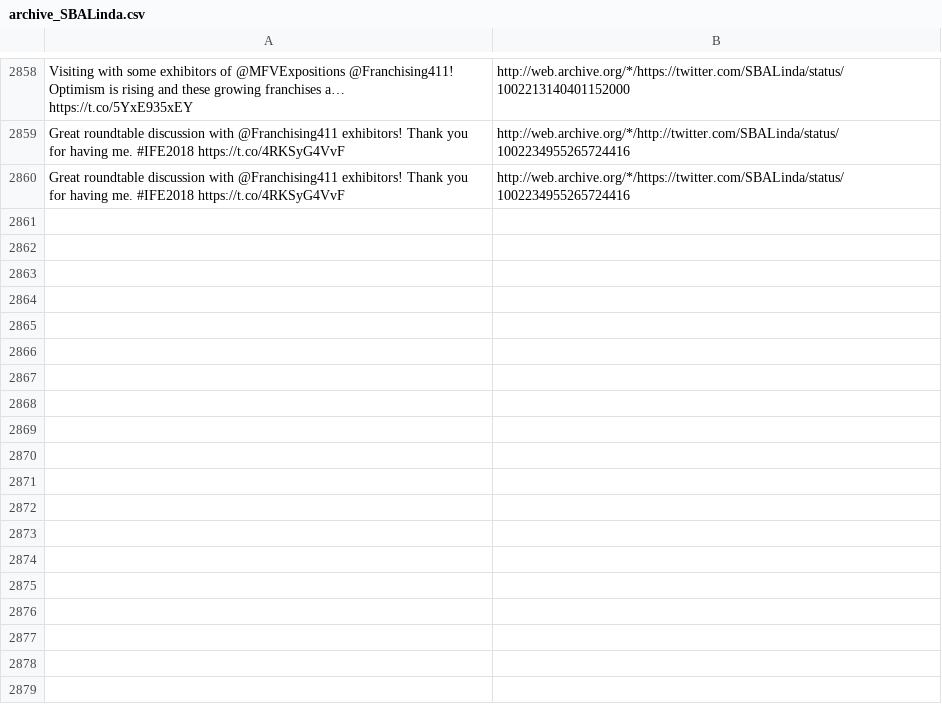
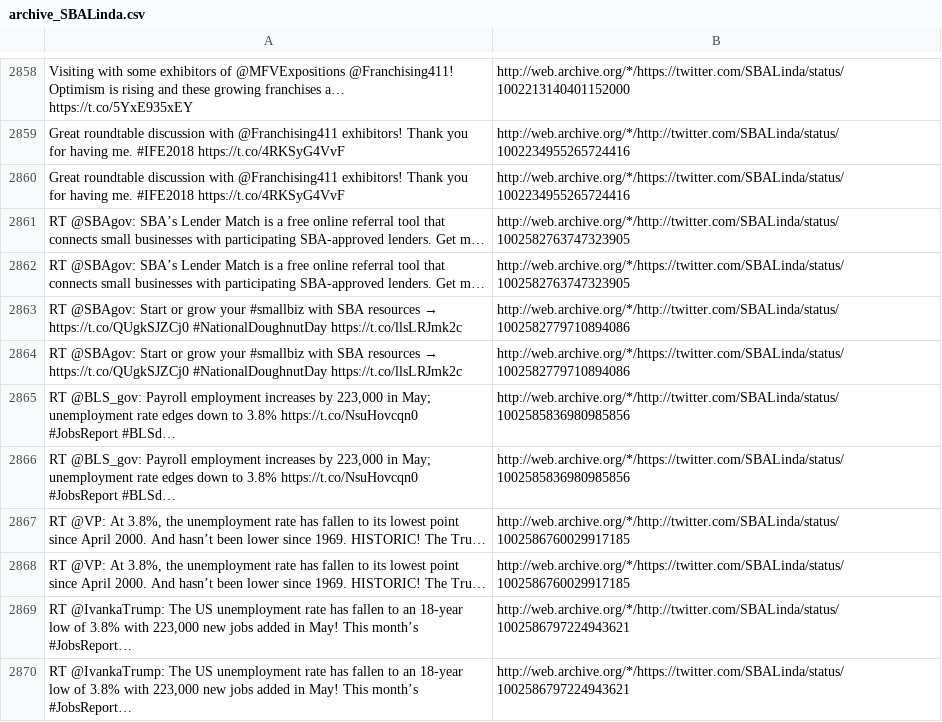
Before and after one commit to patrick-brian-mooney/archive-junta, a CSV file: data/archive_SBALinda.csv, drawn as a sheet; only a part is shown, gaps mark what is left out; the diff names each change by its address in the sheet, - before the commit and + after, or states it on an @@ line.

```diff
--- a/data/archive_SBALinda.csv
+++ b/data/archive_SBALinda.csv
+row 2861: RT @SBAgov: SBA’s Lender Match is a free online referral tool that connects small businesses with participating SBA-approved lenders. Get m… | http://web.archive.org/*/http://twitter.com/SBALinda/status/1002582763747323905
+row 2862: RT @SBAgov: SBA’s Lender Match is a free online referral tool that connects small businesses with participating SBA-approved lenders. Get m… | http://web.archive.org/*/https://twitter.com/SBALinda/status/1002582763747323905
+row 2863: RT @SBAgov: Start or grow your #smallbiz with SBA resources → https://t.co/QUgkSJZCj0 #NationalDoughnutDay https://t.co/llsLRJmk2c | http://web.archive.org/*/http://twitter.com/SBALinda/status/1002582779710894086
+row 2864: RT @SBAgov: Start or grow your #smallbiz with SBA resources → https://t.co/QUgkSJZCj0 #NationalDoughnutDay https://t.co/llsLRJmk2c | http://web.archive.org/*/https://twitter.com/SBALinda/status/1002582779710894086
+row 2865: RT @BLS_gov: Payroll employment increases by 223,000 in May; unemployment rate edges down to 3.8% https://t.co/NsuHovcqn0 #JobsReport #BLSd… | http://web.archive.org/*/http://twitter.com/SBALinda/status/1002585836980985856
+row 2866: RT @BLS_gov: Payroll employment increases by 223,000 in May; unemployment rate edges down to 3.8% https://t.co/NsuHovcqn0 #JobsReport #BLSd… | http://web.archive.org/*/https://twitter.com/SBALinda/status/1002585836980985856
+row 2867: RT @VP: At 3.8%, the unemployment rate has fallen to its lowest point since April 2000. And hasn’t been lower since 1969. HISTORIC! The Tru… | http://web.archive.org/*/http://twitter.com/SBALinda/status/1002586760029917185
+row 2868: RT @VP: At 3.8%, the unemployment rate has fallen to its lowest point since April 2000. And hasn’t been lower since 1969. HISTORIC! The Tru… | http://web.archive.org/*/https://twitter.com/SBALinda/status/1002586760029917185
+row 2869: RT @IvankaTrump: The US unemployment rate has fallen to an 18-year low of 3.8% with 223,000 new jobs added in May! This month’s #JobsReport… | http://web.archive.org/*/http://twitter.com/SBALinda/status/1002586797224943621
+row 2870: RT @IvankaTrump: The US unemployment rate has fallen to an 18-year low of 3.8% with 223,000 new jobs added in May! This month’s #JobsReport… | http://web.archive.org/*/https://twitter.com/SBALinda/status/1002586797224943621
```
Also changed, not shown: data/archive_SecNielsen.csv, data/archive_SecretaryAcosta.csv, 29 other files.
